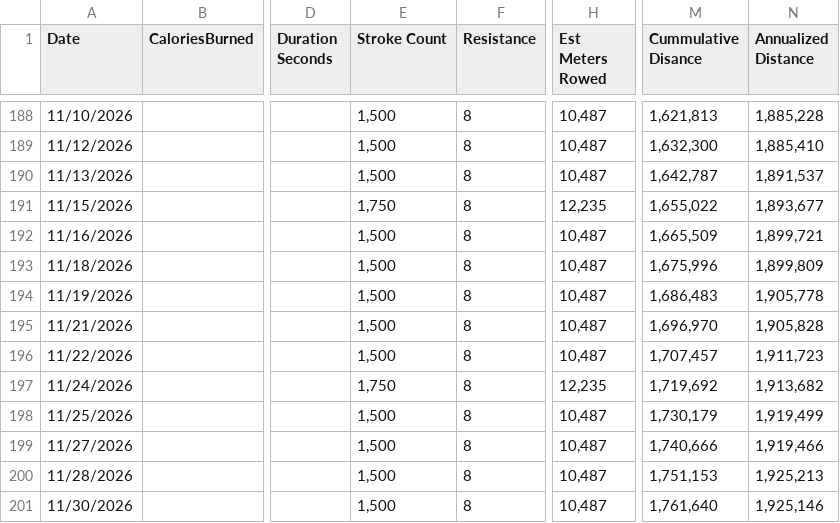
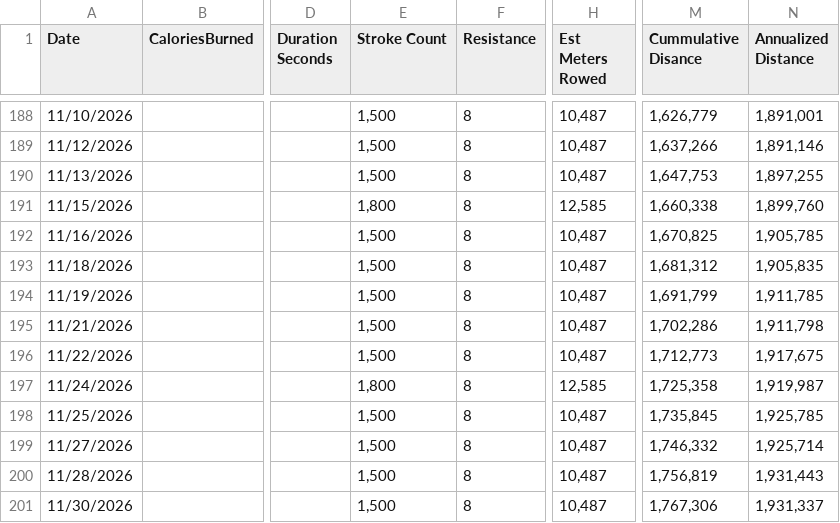
Before and after one commit to kramztloh/rowing-dashboard-data, a CSV file: rowing_log.csv, drawn as a sheet; only a part is shown, gaps mark what is left out; the diff covers the shown part only; the diff names each change by its address in the sheet, - before the commit and + after, or states it on an @@ line.

```diff
--- a/rowing_log.csv
+++ b/rowing_log.csv
-M188 (Cummulative Disance): 1,621,813
+M188 (Cummulative Disance): 1,626,779
-N188 (Annualized Distance): 1,885,228
+N188 (Annualized Distance): 1,891,001
-M189 (Cummulative Disance): 1,632,300
+M189 (Cummulative Disance): 1,637,266
-N189 (Annualized Distance): 1,885,410
+N189 (Annualized Distance): 1,891,146
-M190 (Cummulative Disance): 1,642,787
+M190 (Cummulative Disance): 1,647,753
-N190 (Annualized Distance): 1,891,537
+N190 (Annualized Distance): 1,897,255
-E191 (Stroke Count): 1,750
+E191 (Stroke Count): 1,800
-H191 (Est Meters Rowed): 12,235
+H191 (Est Meters Rowed): 12,585
-M191 (Cummulative Disance): 1,655,022
+M191 (Cummulative Disance): 1,660,338
-N191 (Annualized Distance): 1,893,677
+N191 (Annualized Distance): 1,899,760
-M192 (Cummulative Disance): 1,665,509
+M192 (Cummulative Disance): 1,670,825
-N192 (Annualized Distance): 1,899,721
+N192 (Annualized Distance): 1,905,785
-M193 (Cummulative Disance): 1,675,996
+M193 (Cummulative Disance): 1,681,312
-N193 (Annualized Distance): 1,899,809
+N193 (Annualized Distance): 1,905,835
-M194 (Cummulative Disance): 1,686,483
+M194 (Cummulative Disance): 1,691,799
-N194 (Annualized Distance): 1,905,778
+N194 (Annualized Distance): 1,911,785
-M195 (Cummulative Disance): 1,696,970
+M195 (Cummulative Disance): 1,702,286
-N195 (Annualized Distance): 1,905,828
+N195 (Annualized Distance): 1,911,798
-M196 (Cummulative Disance): 1,707,457
+M196 (Cummulative Disance): 1,712,773
-N196 (Annualized Distance): 1,911,723
+N196 (Annualized Distance): 1,917,675
-E197 (Stroke Count): 1,750
+E197 (Stroke Count): 1,800
-H197 (Est Meters Rowed): 12,235
+H197 (Est Meters Rowed): 12,585
-M197 (Cummulative Disance): 1,719,692
+M197 (Cummulative Disance): 1,725,358
-N197 (Annualized Distance): 1,913,682
+N197 (Annualized Distance): 1,919,987
-M198 (Cummulative Disance): 1,730,179
+M198 (Cummulative Disance): 1,735,845
-N198 (Annualized Distance): 1,919,499
+N198 (Annualized Distance): 1,925,785
-M199 (Cummulative Disance): 1,740,666
+M199 (Cummulative Disance): 1,746,332
-N199 (Annualized Distance): 1,919,466
+N199 (Annualized Distance): 1,925,714
-M200 (Cummulative Disance): 1,751,153
+M200 (Cummulative Disance): 1,756,819
-N200 (Annualized Distance): 1,925,213
+N200 (Annualized Distance): 1,931,443
-M201 (Cummulative Disance): 1,761,640
+M201 (Cummulative Disance): 1,767,306
-N201 (Annualized Distance): 1,925,146
+N201 (Annualized Distance): 1,931,337
```
Also changed, not shown: 111 edited cells elsewhere in this file.
